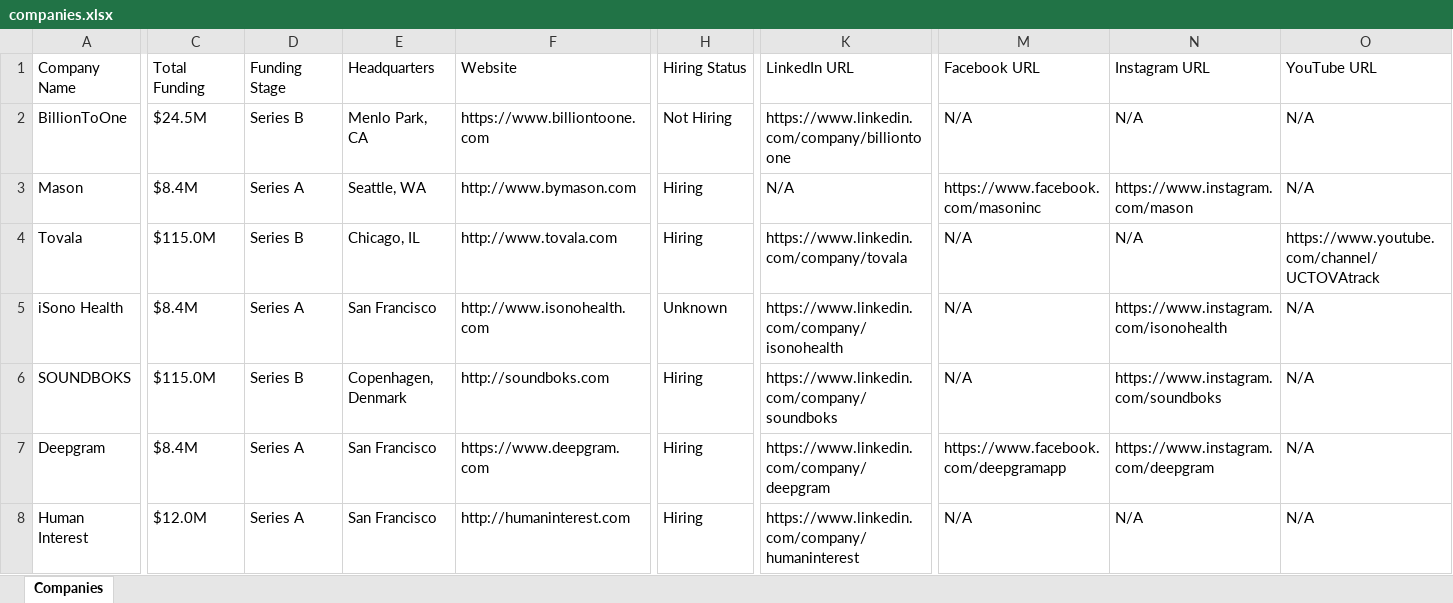
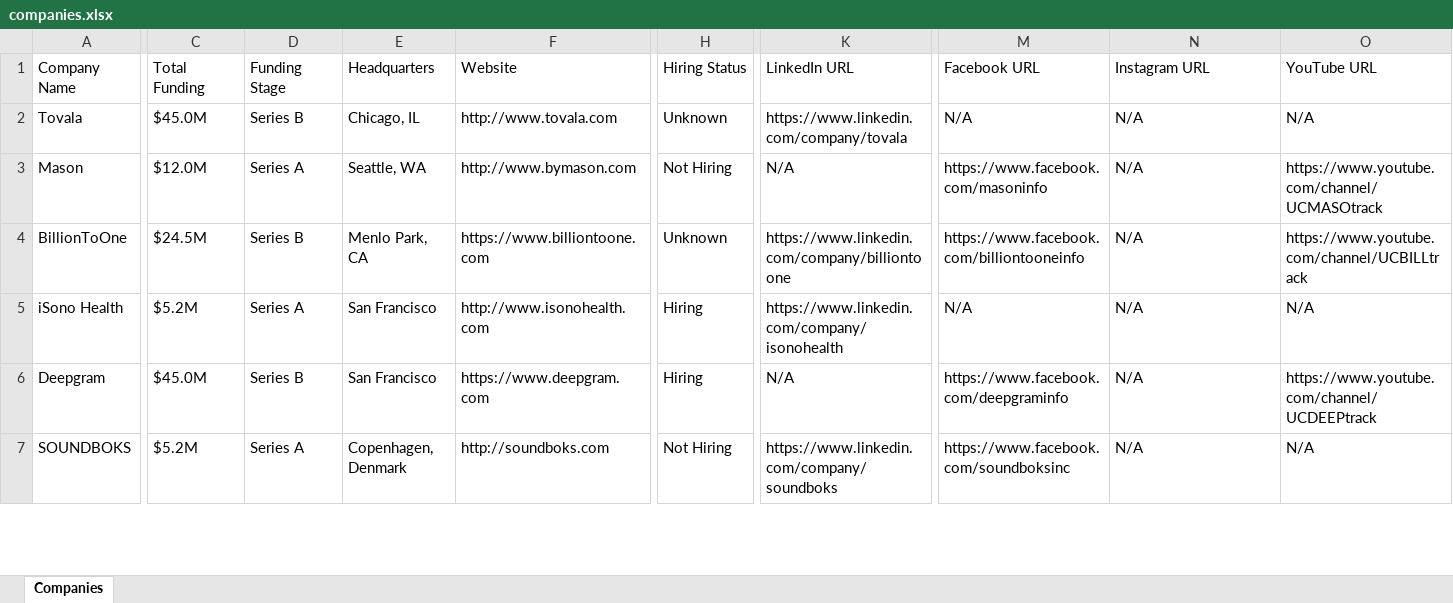
Before and after one commit to usergit535/talent_intelligence_project_2, an Excel workbook: output/companies.xlsx, sheet Companies, drawn as a sheet; only a part is shown, gaps mark what is left out; values as stored, in another font and other column widths than the file's, no cell formats; removed rows and columns are numbered as before the commit, all else as after; rows hold the shown columns only; the diff covers the shown part only; the diff names each change by its address in the sheet, - before the commit and + after, or states it on an @@ line.

```diff
--- a/output/companies.xlsx (sheet Companies)
+++ b/output/companies.xlsx (sheet Companies)
+row 2: Tovala | $45.0M | Series B | Chicago, IL | http://www.tovala.com | Unknown | https://www.linkedin.com/company/tovala | N/A | N/A | N/A
+row 3: Mason | $12.0M | Series A | Seattle, WA | http://www.bymason.com | Not Hiring | N/A | https://www.facebook.com/masoninfo | N/A | https://www.youtube.com/channel/UCMASOtrack
-H4 (Hiring Status): Not Hiring
+H4 (Hiring Status): Unknown
-M4 (Facebook URL): N/A
+M4 (Facebook URL): https://www.facebook.com/billiontooneinfo
-O4 (YouTube URL): N/A
+O4 (YouTube URL): https://www.youtube.com/channel/UCBILLtrack
-row 3: Mason | $8.4M | Series A | Seattle, WA | http://www.bymason.com | Hiring | N/A | https://www.facebook.com/masoninc | https://www.instagram.com/mason | N/A
-row 4: Tovala | $115.0M | Series B | Chicago, IL | http://www.tovala.com | Hiring | https://www.linkedin.com/company/tovala | N/A | N/A | https://www.youtube.com/channel/UCTOVAtrack
-C5 (Total Funding): $8.4M
+C5 (Total Funding): $5.2M
-H5 (Hiring Status): Unknown
+H5 (Hiring Status): Hiring
-N5 (Instagram URL): https://www.instagram.com/isonohealth
+N5 (Instagram URL): N/A
-row 6: SOUNDBOKS | $115.0M | Series B | Copenhagen, Denmark | http://soundboks.com | Hiring | https://www.linkedin.com/company/soundboks | N/A | https://www.instagram.com/soundboks | N/A
-C6 (Total Funding): $8.4M
+C6 (Total Funding): $45.0M
-D6 (Funding Stage): Series A
+D6 (Funding Stage): Series B
-K6 (LinkedIn URL): https://www.linkedin.com/company/deepgram
+K6 (LinkedIn URL): N/A
-M6 (Facebook URL): https://www.facebook.com/deepgramapp
+M6 (Facebook URL): https://www.facebook.com/deepgraminfo
-N6 (Instagram URL): https://www.instagram.com/deepgram
+N6 (Instagram URL): N/A
-O6 (YouTube URL): N/A
+O6 (YouTube URL): https://www.youtube.com/channel/UCDEEPtrack
-A7 (Company Name): Human Interest
+A7 (Company Name): SOUNDBOKS
-C7 (Total Funding): $12.0M
+C7 (Total Funding): $5.2M
-E7 (Headquarters): San Francisco
+E7 (Headquarters): Copenhagen, Denmark
-F7 (Website): http://humaninterest.com
+F7 (Website): http://soundboks.com
-H7 (Hiring Status): Hiring
+H7 (Hiring Status): Not Hiring
-K7 (LinkedIn URL): https://www.linkedin.com/company/humaninterest
+K7 (LinkedIn URL): https://www.linkedin.com/company/soundboks
-M7 (Facebook URL): N/A
+M7 (Facebook URL): https://www.facebook.com/soundboksinc
```
Also changed, not shown: 10 added rows, 9 removed rows and 392 edited cells elsewhere in this sheet, cell formats, 1 other file.
